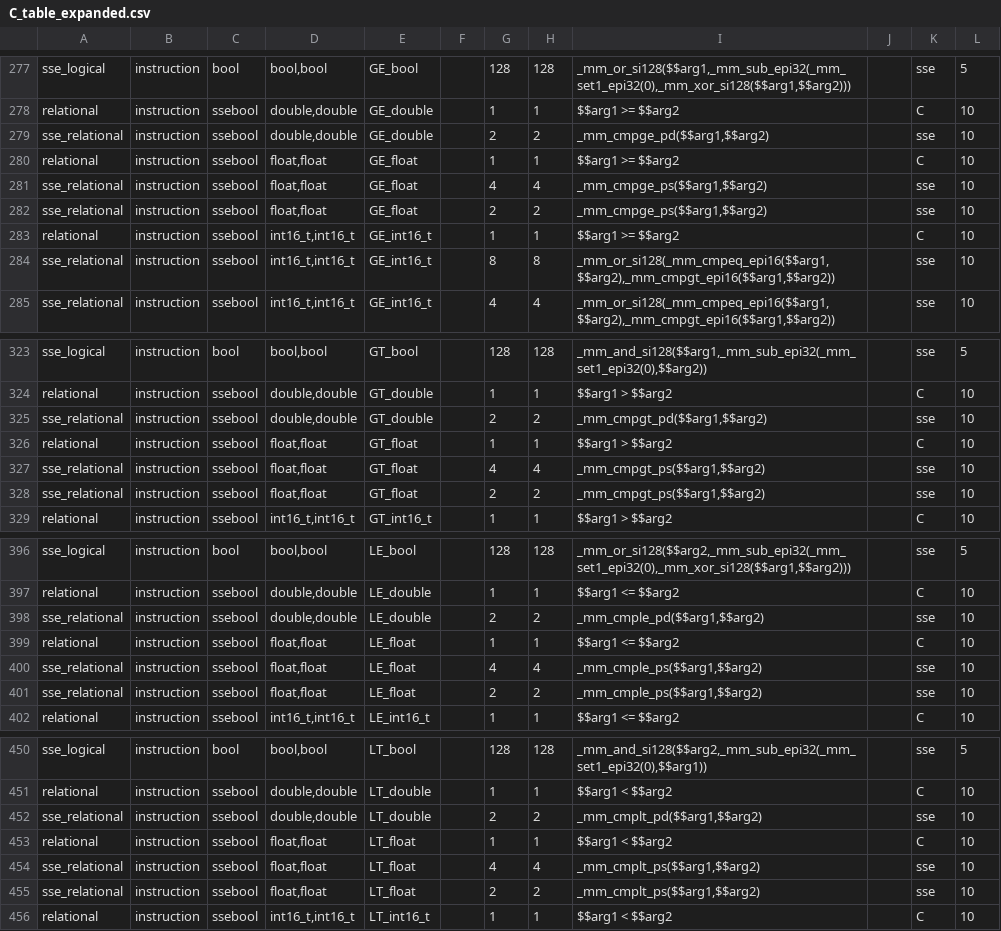
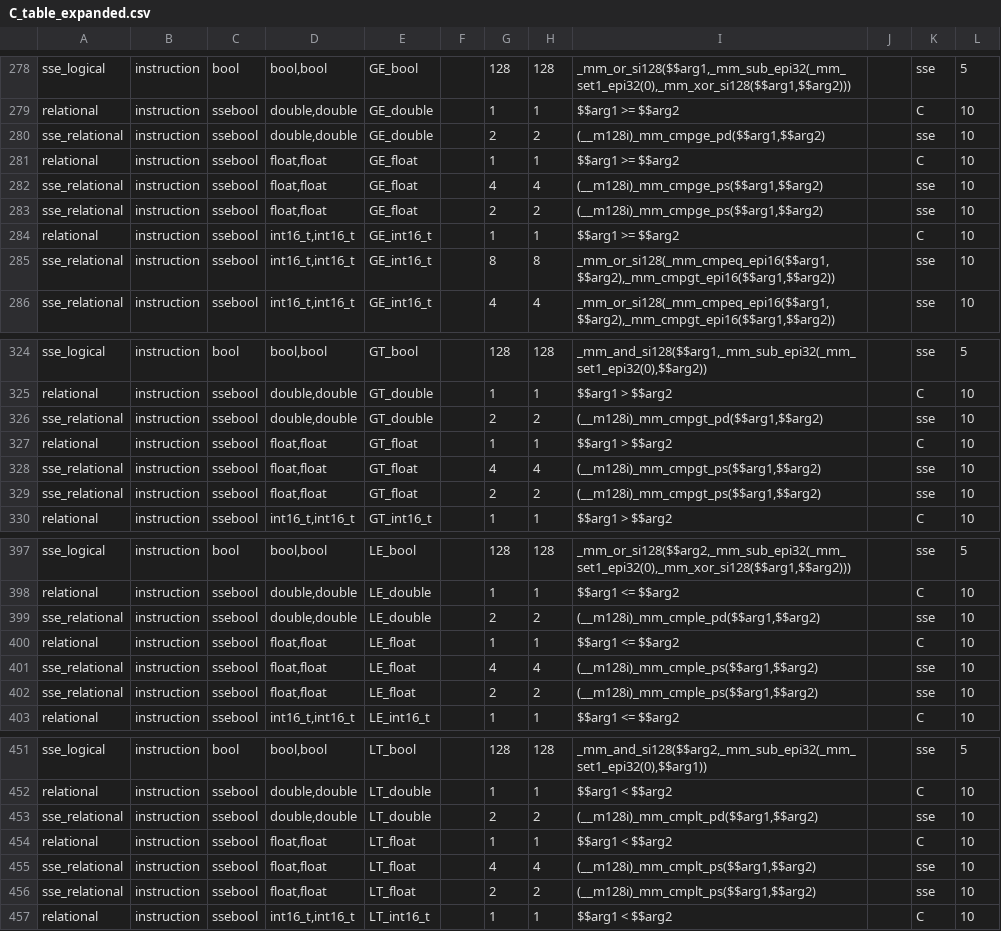
Before and after one commit to kareltucek/ctb, a CSV file: sse_set/C_table_expanded.csv, drawn as a sheet; only a part is shown, gaps mark what is left out; the diff covers the shown part only.

```diff
--- a/sse_set/C_table_expanded.csv
+++ b/sse_set/C_table_expanded.csv
@@ -278,6 +279,6 @@ sse_logical	instruction	bool	bool,bool	GE_bool		128	128	_mm_or_si128($$arg1,_mm_
 relational	instruction	ssebool	double,double	GE_double		1	1	$$arg1 >= $$arg2		C	10
-sse_relational	instruction	ssebool	double,double	GE_double		2	2	_mm_cmpge_pd($$arg1,$$arg2)		sse	10
+sse_relational	instruction	ssebool	double,double	GE_double		2	2	(__m128i)_mm_cmpge_pd($$arg1,$$arg2)		sse	10
 relational	instruction	ssebool	float,float	GE_float		1	1	$$arg1 >= $$arg2		C	10
-sse_relational	instruction	ssebool	float,float	GE_float		4	4	_mm_cmpge_ps($$arg1,$$arg2)		sse	10
-sse_relational	instruction	ssebool	float,float	GE_float		2	2	_mm_cmpge_ps($$arg1,$$arg2)		sse	10
+sse_relational	instruction	ssebool	float,float	GE_float		4	4	(__m128i)_mm_cmpge_ps($$arg1,$$arg2)		sse	10
+sse_relational	instruction	ssebool	float,float	GE_float		2	2	(__m128i)_mm_cmpge_ps($$arg1,$$arg2)		sse	10
 relational	instruction	ssebool	int16_t,int16_t	GE_int16_t		1	1	$$arg1 >= $$arg2		C	10
@@ -324,6 +325,6 @@ sse_logical	instruction	bool	bool,bool	GT_bool		128	128	_mm_and_si128($$arg1,_mm
 relational	instruction	ssebool	double,double	GT_double		1	1	$$arg1 > $$arg2		C	10
-sse_relational	instruction	ssebool	double,double	GT_double		2	2	_mm_cmpgt_pd($$arg1,$$arg2)		sse	10
+sse_relational	instruction	ssebool	double,double	GT_double		2	2	(__m128i)_mm_cmpgt_pd($$arg1,$$arg2)		sse	10
 relational	instruction	ssebool	float,float	GT_float		1	1	$$arg1 > $$arg2		C	10
-sse_relational	instruction	ssebool	float,float	GT_float		4	4	_mm_cmpgt_ps($$arg1,$$arg2)		sse	10
-sse_relational	instruction	ssebool	float,float	GT_float		2	2	_mm_cmpgt_ps($$arg1,$$arg2)		sse	10
+sse_relational	instruction	ssebool	float,float	GT_float		4	4	(__m128i)_mm_cmpgt_ps($$arg1,$$arg2)		sse	10
+sse_relational	instruction	ssebool	float,float	GT_float		2	2	(__m128i)_mm_cmpgt_ps($$arg1,$$arg2)		sse	10
 relational	instruction	ssebool	int16_t,int16_t	GT_int16_t		1	1	$$arg1 > $$arg2		C	10
@@ -397,6 +398,6 @@ sse_logical	instruction	bool	bool,bool	LE_bool		128	128	_mm_or_si128($$arg2,_mm_
 relational	instruction	ssebool	double,double	LE_double		1	1	$$arg1 <= $$arg2		C	10
-sse_relational	instruction	ssebool	double,double	LE_double		2	2	_mm_cmple_pd($$arg1,$$arg2)		sse	10
+sse_relational	instruction	ssebool	double,double	LE_double		2	2	(__m128i)_mm_cmple_pd($$arg1,$$arg2)		sse	10
 relational	instruction	ssebool	float,float	LE_float		1	1	$$arg1 <= $$arg2		C	10
-sse_relational	instruction	ssebool	float,float	LE_float		4	4	_mm_cmple_ps($$arg1,$$arg2)		sse	10
-sse_relational	instruction	ssebool	float,float	LE_float		2	2	_mm_cmple_ps($$arg1,$$arg2)		sse	10
+sse_relational	instruction	ssebool	float,float	LE_float		4	4	(__m128i)_mm_cmple_ps($$arg1,$$arg2)		sse	10
+sse_relational	instruction	ssebool	float,float	LE_float		2	2	(__m128i)_mm_cmple_ps($$arg1,$$arg2)		sse	10
 relational	instruction	ssebool	int16_t,int16_t	LE_int16_t		1	1	$$arg1 <= $$arg2		C	10
@@ -451,6 +452,6 @@ sse_logical	instruction	bool	bool,bool	LT_bool		128	128	_mm_and_si128($$arg2,_mm
 relational	instruction	ssebool	double,double	LT_double		1	1	$$arg1 < $$arg2		C	10
-sse_relational	instruction	ssebool	double,double	LT_double		2	2	_mm_cmplt_pd($$arg1,$$arg2)		sse	10
+sse_relational	instruction	ssebool	double,double	LT_double		2	2	(__m128i)_mm_cmplt_pd($$arg1,$$arg2)		sse	10
 relational	instruction	ssebool	float,float	LT_float		1	1	$$arg1 < $$arg2		C	10
-sse_relational	instruction	ssebool	float,float	LT_float		4	4	_mm_cmplt_ps($$arg1,$$arg2)		sse	10
-sse_relational	instruction	ssebool	float,float	LT_float		2	2	_mm_cmplt_ps($$arg1,$$arg2)		sse	10
+sse_relational	instruction	ssebool	float,float	LT_float		4	4	(__m128i)_mm_cmplt_ps($$arg1,$$arg2)		sse	10
+sse_relational	instruction	ssebool	float,float	LT_float		2	2	(__m128i)_mm_cmplt_ps($$arg1,$$arg2)		sse	10
 relational	instruction	ssebool	int16_t,int16_t	LT_int16_t		1	1	$$arg1 < $$arg2		C	10
```
Also changed, not shown: 3 added rows, 38 moved rows and 6 edited cells elsewhere in this file, unit_test2/1.csv, unit_test2/2.csv, 9 other files.
